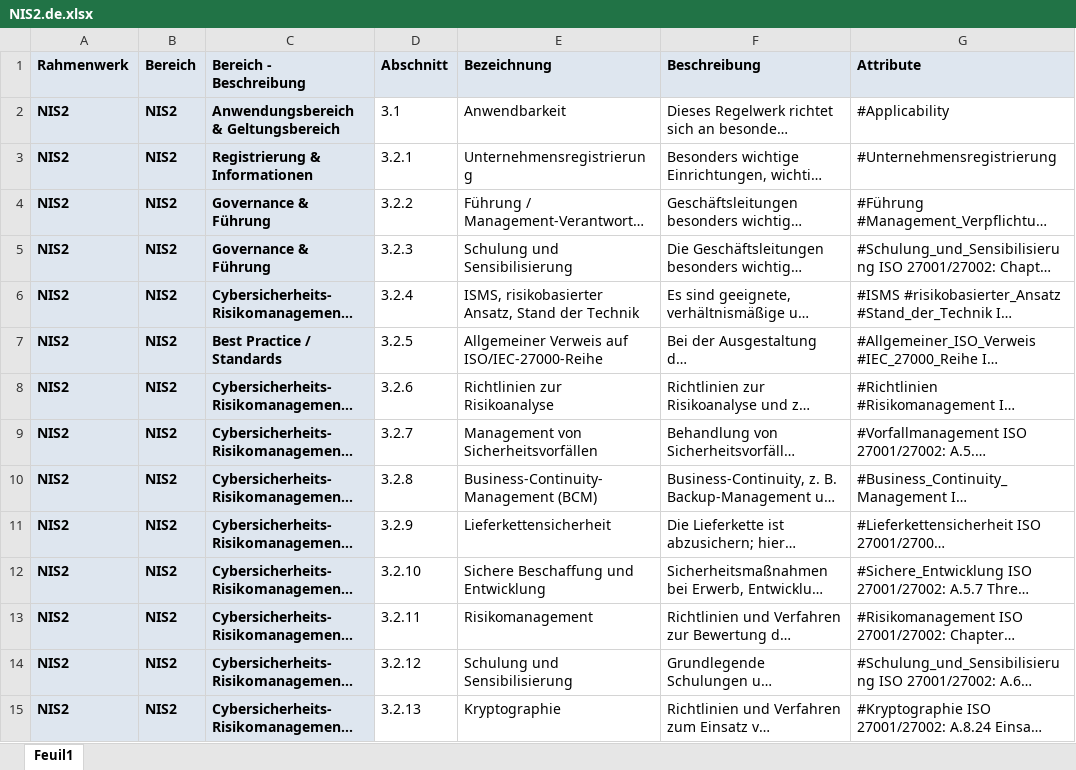
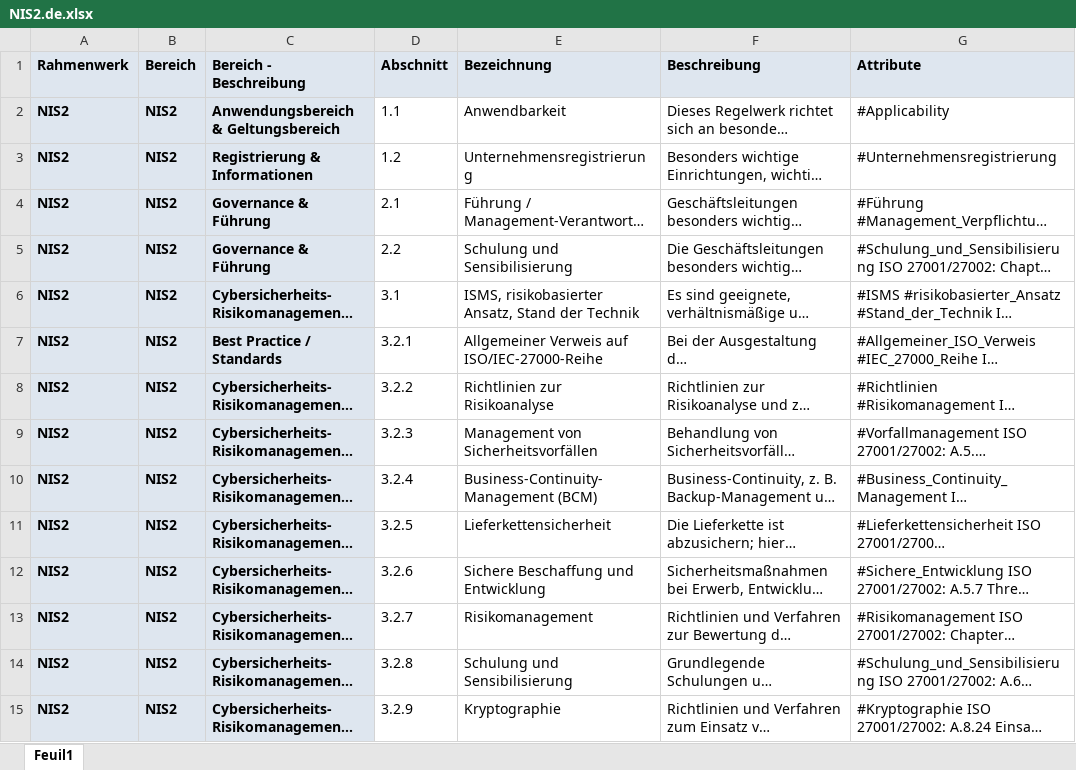
Before and after one commit to dbarzin/deming, an Excel workbook: storage/app/repository/NIS2.de.xlsx, sheet Feuil1, drawn as a sheet; only a part is shown; long unchanged cells end in …; values as stored, in another font and other column widths than the file's, no borders; the diff covers the shown part only; the diff names each change by its address in the sheet, - before the commit and + after, or states it on an @@ line.

Commit message:
Update NIS 2
Update German NIS 2

```diff
--- a/storage/app/repository/NIS2.de.xlsx (sheet Feuil1)
+++ b/storage/app/repository/NIS2.de.xlsx (sheet Feuil1)
-D2 (Abschnitt): 3.1
+D2 (Abschnitt): 1.1
-D3 (Abschnitt): 3.2.1
+D3 (Abschnitt): 1.2
-D4 (Abschnitt): 3.2.2
+D4 (Abschnitt): 2.1
-D5 (Abschnitt): 3.2.3
+D5 (Abschnitt): 2.2
-D6 (Abschnitt): 3.2.4
+D6 (Abschnitt): 3.1
-D7 (Abschnitt): 3.2.5
+D7 (Abschnitt): 3.2.1
-D8 (Abschnitt): 3.2.6
+D8 (Abschnitt): 3.2.2
-D9 (Abschnitt): 3.2.7
+D9 (Abschnitt): 3.2.3
-D10 (Abschnitt): 3.2.8
+D10 (Abschnitt): 3.2.4
-D11 (Abschnitt): 3.2.9
+D11 (Abschnitt): 3.2.5
-D12 (Abschnitt): 3.2.10
+D12 (Abschnitt): 3.2.6
-D13 (Abschnitt): 3.2.11
+D13 (Abschnitt): 3.2.7
-D14 (Abschnitt): 3.2.12
+D14 (Abschnitt): 3.2.8
-D15 (Abschnitt): 3.2.13
+D15 (Abschnitt): 3.2.9
```
Also changed, not shown: 13 edited cells elsewhere in this sheet.
